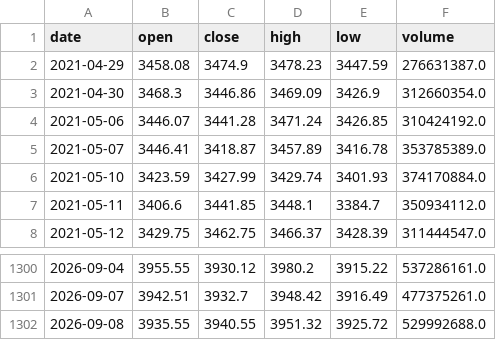
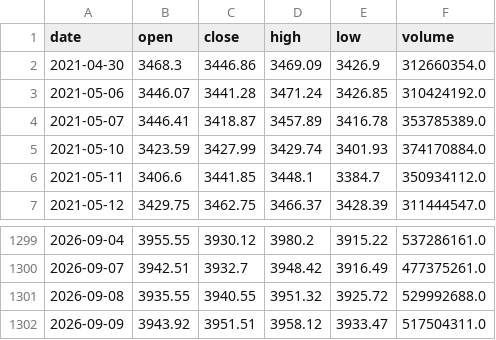
Before and after one commit to willinxusheng/A-share-Fibonacci, a CSV file: data/sh000001.csv, drawn as a sheet; only a part is shown, gaps mark what is left out; removed rows and columns are numbered as before the commit, all else as after; the diff names each change by its address in the sheet, - before the commit and + after, or states it on an @@ line.

```diff
--- a/data/sh000001.csv
+++ b/data/sh000001.csv
-row 2: 2021-04-29 | 3458.08 | 3474.9 | 3478.23 | 3447.59 | 276631387.0
+row 1302: 2026-09-09 | 3943.92 | 3951.51 | 3958.12 | 3933.47 | 517504311.0
```
Also changed, not shown: 18 other files.
